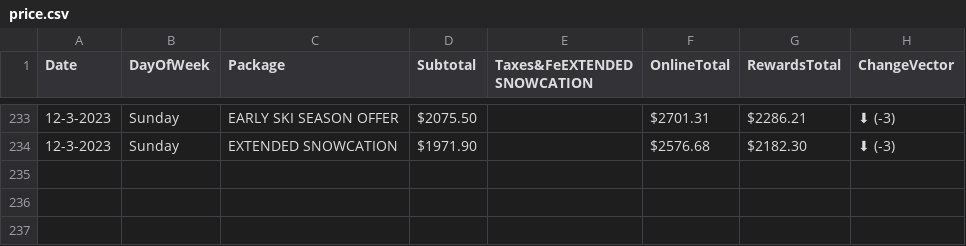
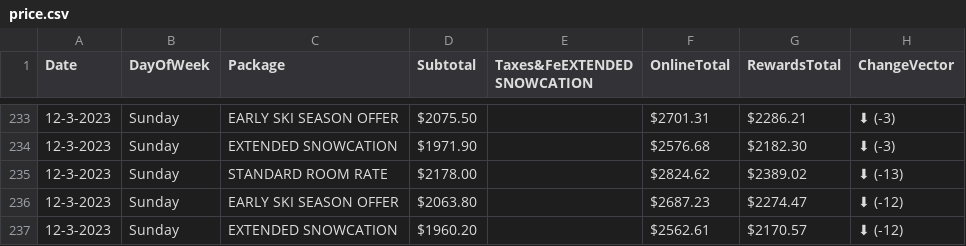
Before and after one commit to pelennio/skiCB_checker, a CSV file: curent_prices/price.csv, drawn as a sheet; only a part is shown, gaps mark what is left out; the diff names each change by its address in the sheet, - before the commit and + after, or states it on an @@ line.

Commit message:
New price results

```diff
--- a/curent_prices/price.csv
+++ b/curent_prices/price.csv
+row 235: 12-3-2023 | Sunday | STANDARD ROOM RATE | $2178.00 |  | $2824.62 | $2389.02 | ⬇ (-13)
+row 236: 12-3-2023 | Sunday | EARLY SKI SEASON OFFER | $2063.80 |  | $2687.23 | $2274.47 | ⬇ (-12)
+row 237: 12-3-2023 | Sunday | EXTENDED SNOWCATION | $1960.20 |  | $2562.61 | $2170.57 | ⬇ (-12)
```
Also changed, not shown: curent_prices/hilton-price.csv.
